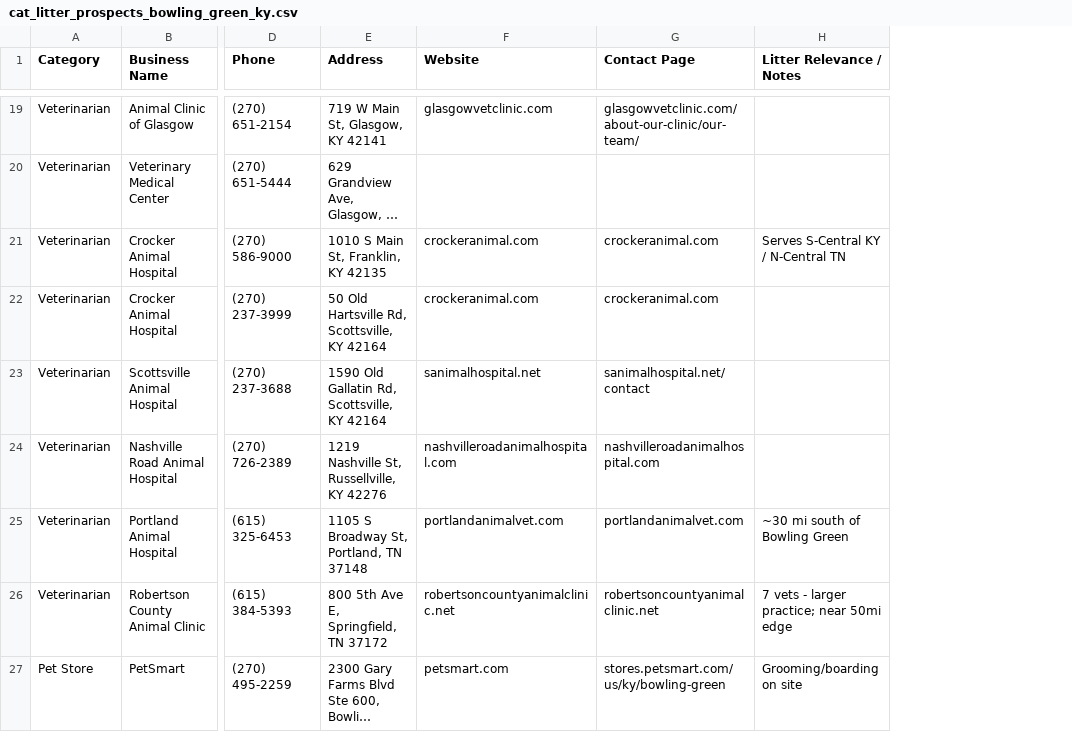
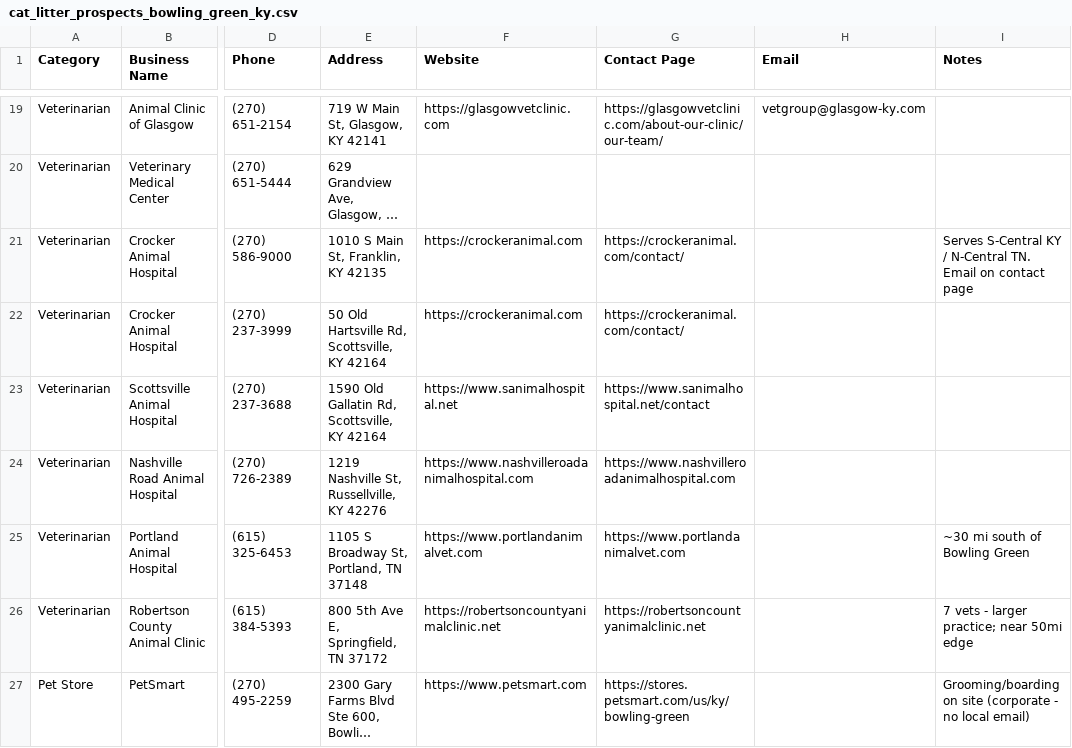
Before and after one commit to ModRanger/skills, a CSV file: cat_litter_prospects_bowling_green_ky.csv, drawn as a sheet; only a part is shown, gaps mark what is left out; long unchanged cells end in …; addresses are those after the commit; the diff covers the shown part only; the diff names each change by its address in the sheet, - before the commit and + after, or states it on an @@ line.

```diff
--- a/cat_litter_prospects_bowling_green_ky.csv
+++ b/cat_litter_prospects_bowling_green_ky.csv
+column H (Email), row 19: vetgroup@glasgow-ky.com
-I1: Litter Relevance / Notes
+I1: Notes
-F19 (Website): glasgowvetclinic.com
+F19 (Website): https://glasgowvetclinic.com
-G19 (Contact Page): glasgowvetclinic.com/about-our-clinic/our-team/
+G19 (Contact Page): https://glasgowvetclinic.com/about-our-clinic/our-team/
-F21:F22 (Website): crockeranimal.com
+F21:F22 (Website): https://crockeranimal.com
-G21:G22 (Contact Page): crockeranimal.com
+G21:G22 (Contact Page): https://crockeranimal.com/contact/
-I21 (Notes): …/ N-Central TN
+I21 (Notes): …/ N-Central TN. Email on contact page
-F23 (Website): sanimalhospital.net
+F23 (Website): https://www.sanimalhospital.net
-G23 (Contact Page): sanimalhospital.net/contact
+G23 (Contact Page): https://www.sanimalhospital.net/contact
-F24 (Website): nashvilleroadanimalhospital.com
+F24 (Website): https://www.nashvilleroadanimalhospital.com
-G24 (Contact Page): nashvilleroadanimalhospital.com
+G24 (Contact Page): https://www.nashvilleroadanimalhospital.com
-F25 (Website): portlandanimalvet.com
+F25 (Website): https://www.portlandanimalvet.com
-G25 (Contact Page): portlandanimalvet.com
+G25 (Contact Page): https://www.portlandanimalvet.com
-F26 (Website): robertsoncountyanimalclinic.net
+F26 (Website): https://robertsoncountyanimalclinic.net
-G26 (Contact Page): robertsoncountyanimalclinic.net
+G26 (Contact Page): https://robertsoncountyanimalclinic.net
-F27 (Website): petsmart.com
+F27 (Website): https://www.petsmart.com
-G27 (Contact Page): stores.petsmart.com/us/ky/bowling-green
+G27 (Contact Page): https://stores.petsmart.com/us/ky/bowling-green
-I27 (Notes): Grooming/boarding on site
+I27 (Notes): Grooming/boarding on site (corporate - no local email)
```
Also changed, not shown: 61 edited cells elsewhere in this file.
